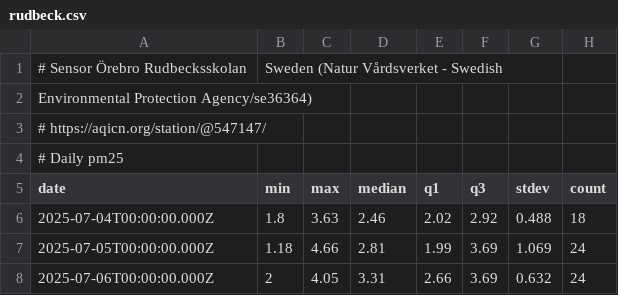
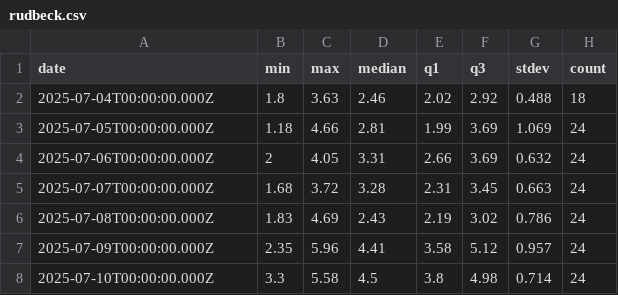
Before and after one commit to lukasfri/id2223-mlfs-book, a CSV file: data/rudbeck.csv, drawn as a sheet; only a part is shown; the shorter side is filled out with more unchanged rows.

Commit message:
Added Örebro as city.

```diff
--- a/data/rudbeck.csv
+++ b/data/rudbeck.csv
@@ -1,5 +1 @@
-# Sensor Örebro Rudbecksskolan, Sweden (Natur Vårdsverket - Swedish
-Environmental Protection Agency/se36364)
-# https://aqicn.org/station/@547147/
-# Daily pm25
 date,min,max,median,q1,q3,stdev,count
```
Also changed, not shown: 11 other files.
